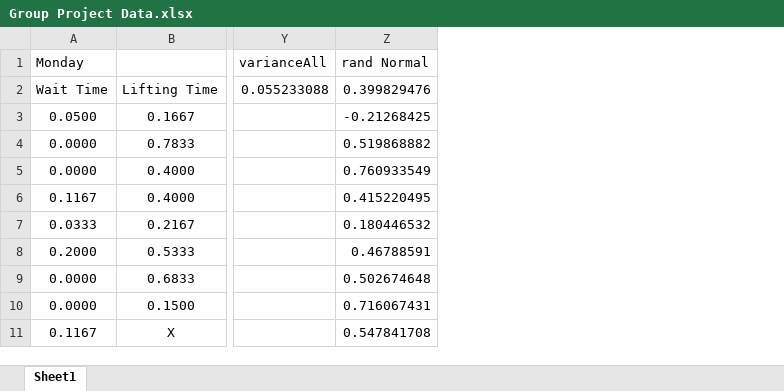
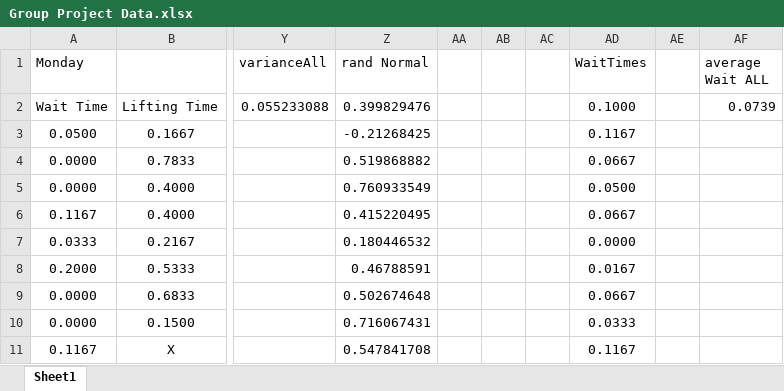
Before and after one commit to mikeoles/GymSimulation, an Excel workbook: Group Project Data.xlsx, sheet Sheet1, drawn as a sheet; only a part is shown, gaps mark what is left out; values as stored, in another font and other column widths than the file's, no borders; the diff names each change by its address in the sheet, - before the commit and + after, or states it on an @@ line.

Commit message:
wait avg

```diff
--- a/Group Project Data.xlsx (sheet Sheet1)
+++ b/Group Project Data.xlsx (sheet Sheet1)
+column AA, empty
+column AB, empty
+column AC, empty
+column AD (WaitTimes), rows 2-11: 0.1000 | 0.1167 | 0.0667 | 0.0500 | 0.0667 | 0.0000 | 0.0167 | 0.0667 | 0.0333 | 0.1167
+column AE, empty
+column AF (average Wait ALL), row 2: 0.0739
```
